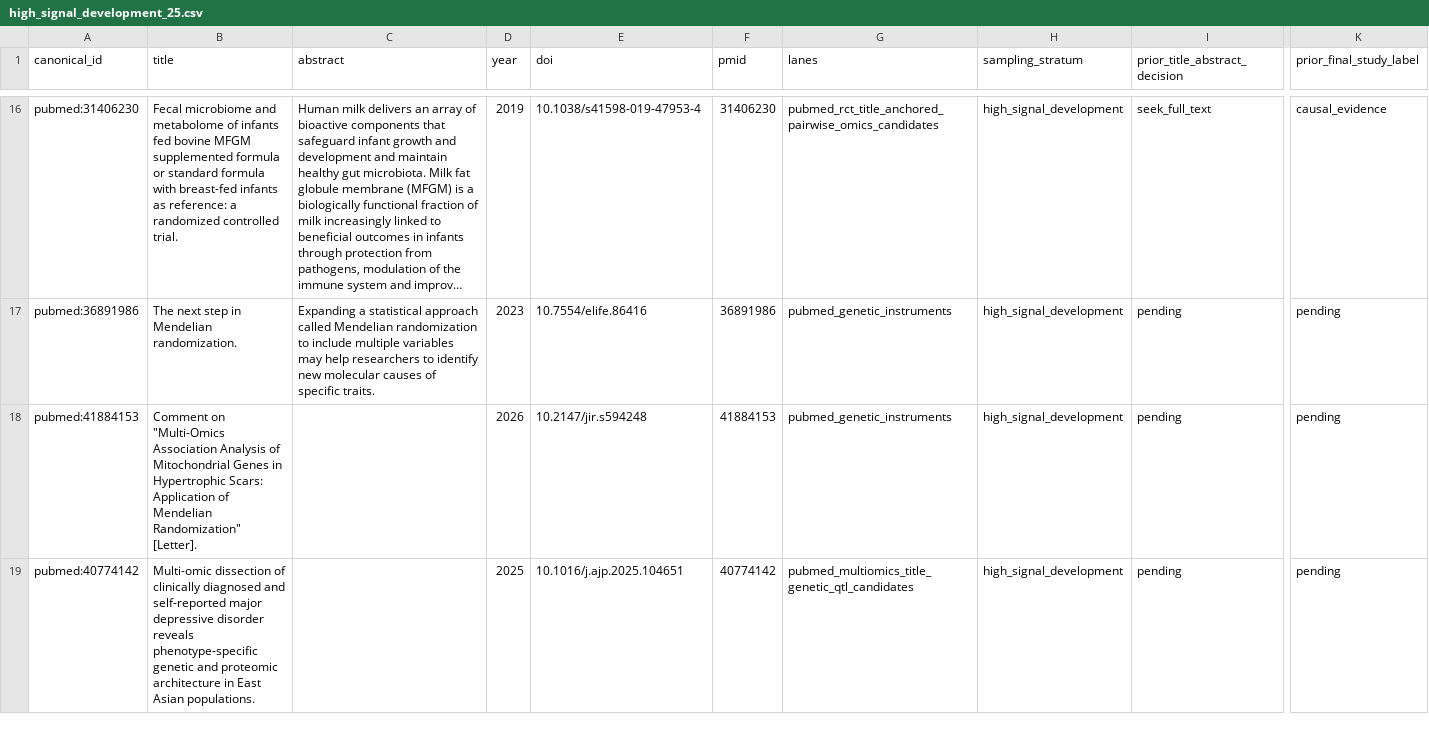
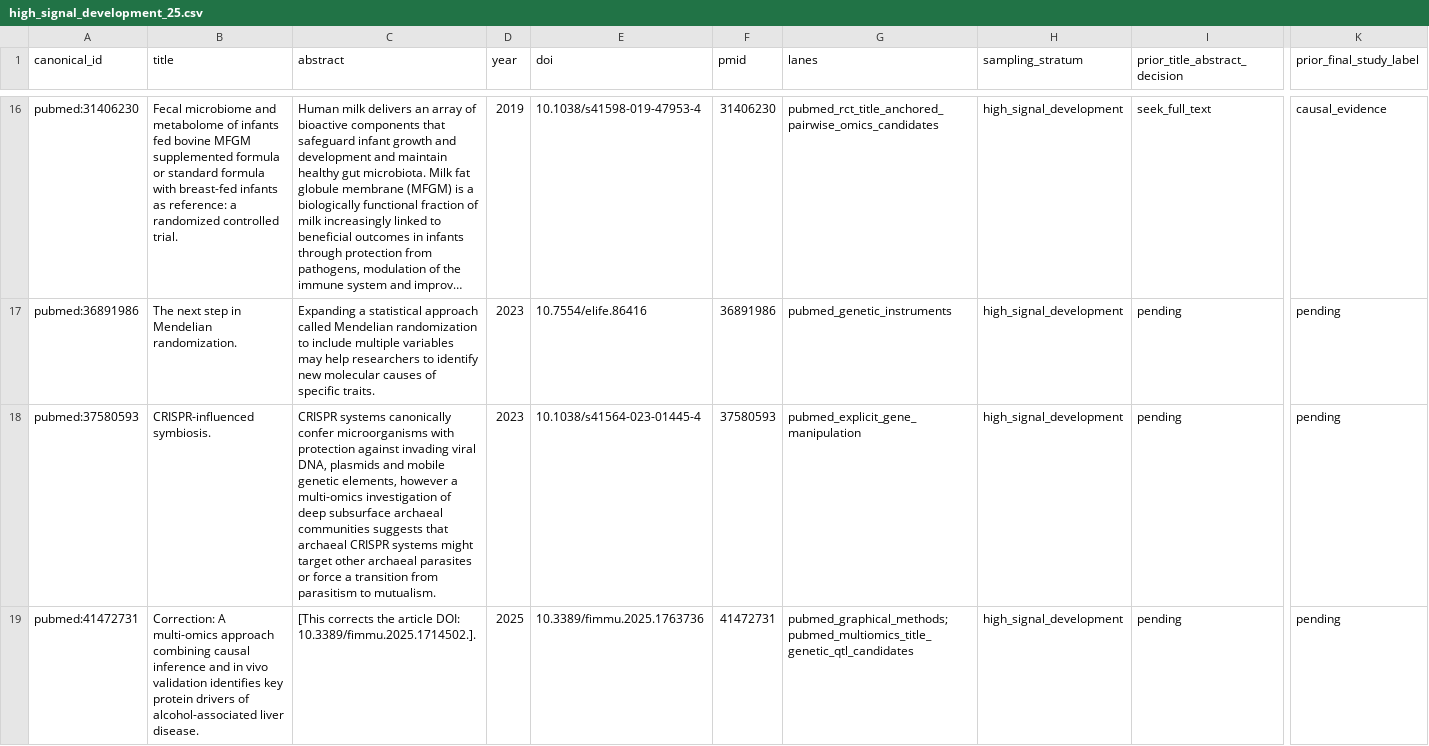
Before and after one commit to BogdanDidenko/causal-multiomics-review, a CSV file: protocol/screening/benchmarks/candidates/high_signal_development_25.csv, drawn as a sheet; only a part is shown, gaps mark what is left out; long unchanged cells end in …; removed rows and columns are numbered as before the commit, all else as after; rows hold the shown columns only; the diff covers the shown part only; the diff names each change by its address in the sheet, - before the commit and + after, or states it on an @@ line.

Commit message:
Require abstracts in prompt development set

```diff
--- a/protocol/screening/benchmarks/candidates/high_signal_development_25.csv
+++ b/protocol/screening/benchmarks/candidates/high_signal_development_25.csv
-row 18: pubmed:41884153 | Comment on "Multi-Omics Association Analysis of Mitochondrial Genes in Hypertrophic Scars: Application of Mendelian Randomization" [Letter]. |  | 2026 | 10.2147/jir.s594248 | 41884153 | pubmed_genetic_instruments | high_signal_development | pending | pending
+row 18: pubmed:37580593 | CRISPR-influenced symbiosis. | CRISPR systems canonically confer microorganisms with protection against invading viral DNA, plasmids and mobile genetic elements, however a multi-omics investigation of deep subsurface archaeal communities suggests that archaeal CRISPR systems might target other archaeal parasites or force a transition from parasitism to mutualism. | 2023 | 10.1038/s41564-023-01445-4 | 37580593 | pubmed_explicit_gene_manipulation | high_signal_development | pending | pending
-A19 (canonical_id): pubmed:40774142
+A19 (canonical_id): pubmed:41472731
-B19 (title): Multi-omic dissection of clinically diagnosed and self-reported major depressive disorder reveals phenotype-specific genetic and proteomic architecture in East Asian populations.
+B19 (title): Correction: A multi-omics approach combining causal inference and in vivo validation identifies key protein drivers of alcohol-associated liver disease.
-C19 (abstract): (empty)
+C19 (abstract): [This corrects the article DOI: 10.3389/fimmu.2025.1714502.].
-E19 (doi): 10.1016/j.ajp.2025.104651
+E19 (doi): 10.3389/fimmu.2025.1763736
-F19 (pmid): 40774142
+F19 (pmid): 41472731
-G19 (lanes): pubmed_multiomics_title_genetic_qtl_candidates
+G19 (lanes): pubmed_graphical_methods; pubmed_multiomics_title_genetic_qtl_candidates
```
Also changed, not shown: 2 added rows and 2 removed rows elsewhere in this file, 5 other files.
